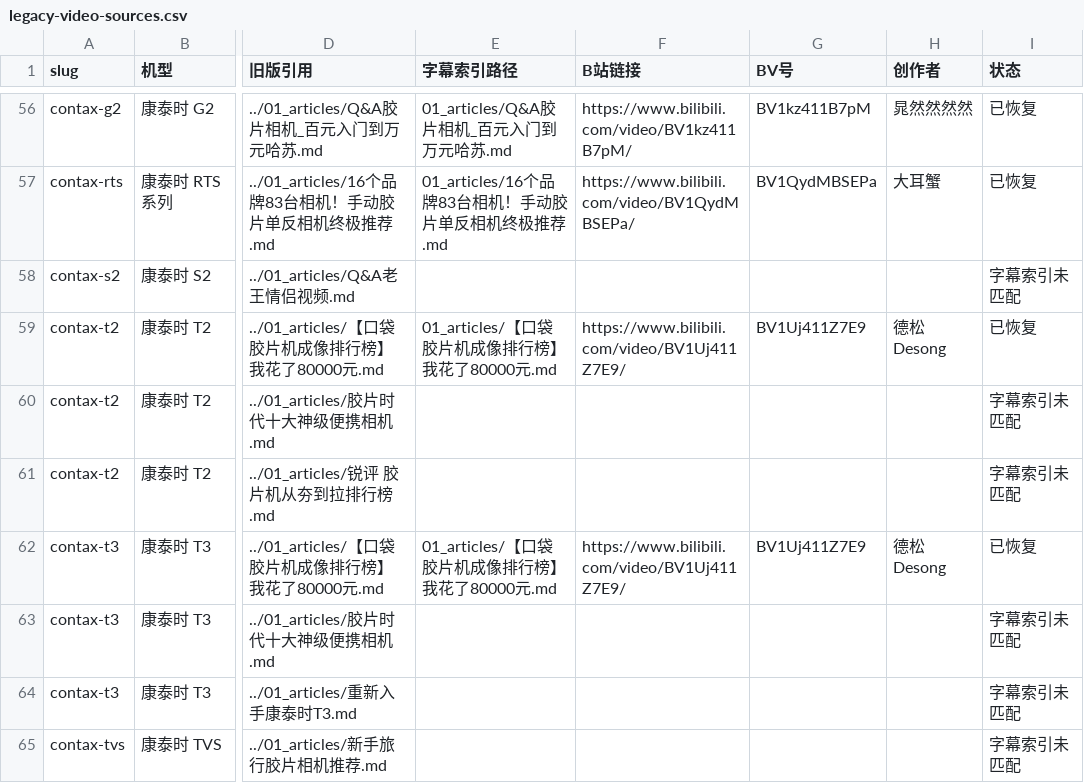
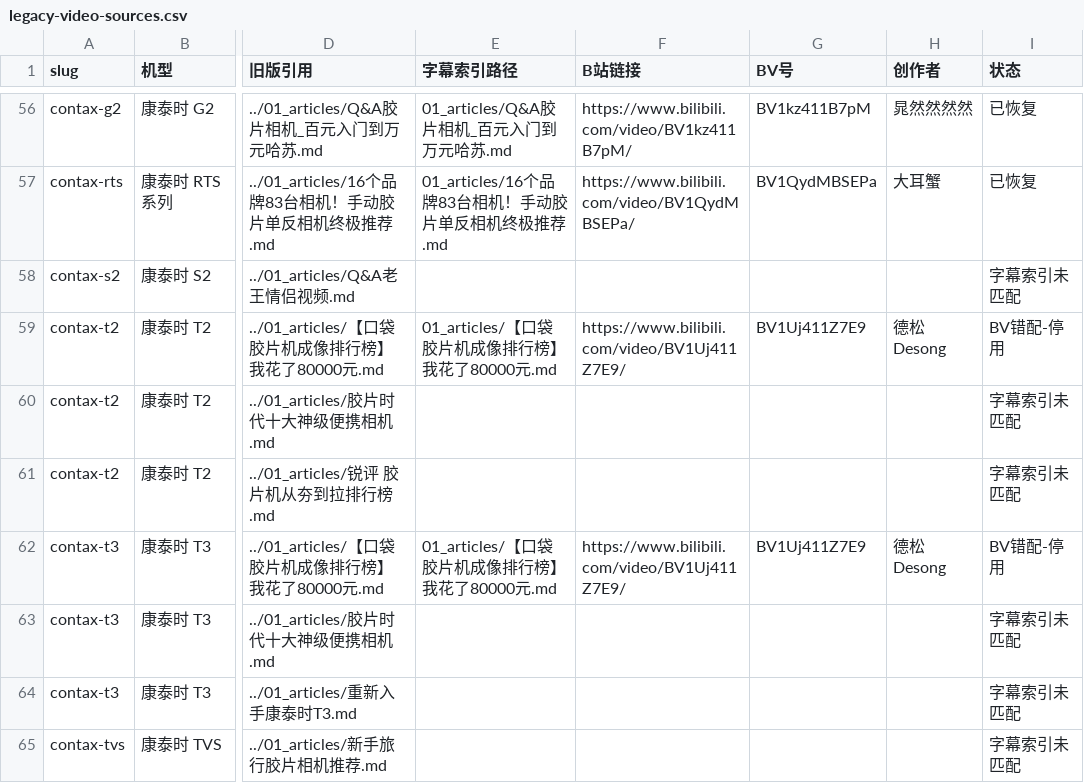
Before and after one commit to shendunjunshandiangou/code-lab, a CSV file: 胶片相机选购指南/data/legacy-video-sources.csv, drawn as a sheet; only a part is shown, gaps mark what is left out; the diff covers the shown part only; the diff names each change by its address in the sheet, - before the commit and + after, or states it on an @@ line.

```diff
--- a/胶片相机选购指南/data/legacy-video-sources.csv
+++ b/胶片相机选购指南/data/legacy-video-sources.csv
-I59 (状态): 已恢复
+I59 (状态): BV错配-停用
-I62 (状态): 已恢复
+I62 (状态): BV错配-停用
```
Also changed, not shown: 8 edited cells elsewhere in this file, 胶片相机选购指南/data/article-videos.csv, 胶片相机选购指南/data/subtitle-video-index.csv, 19 other files.
